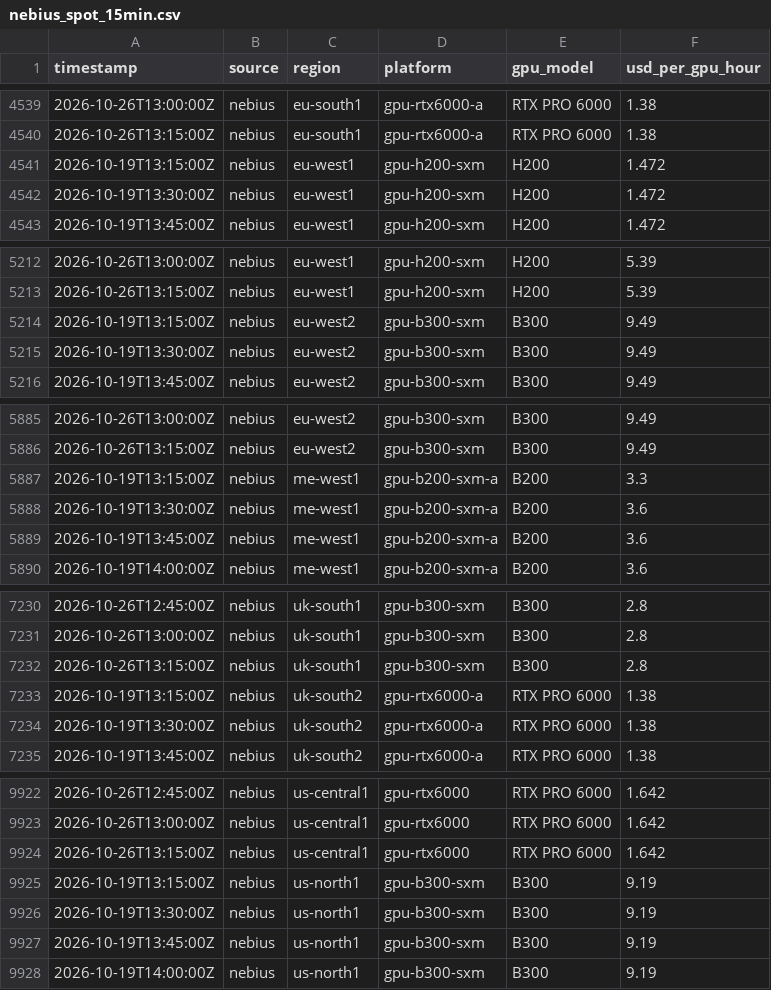
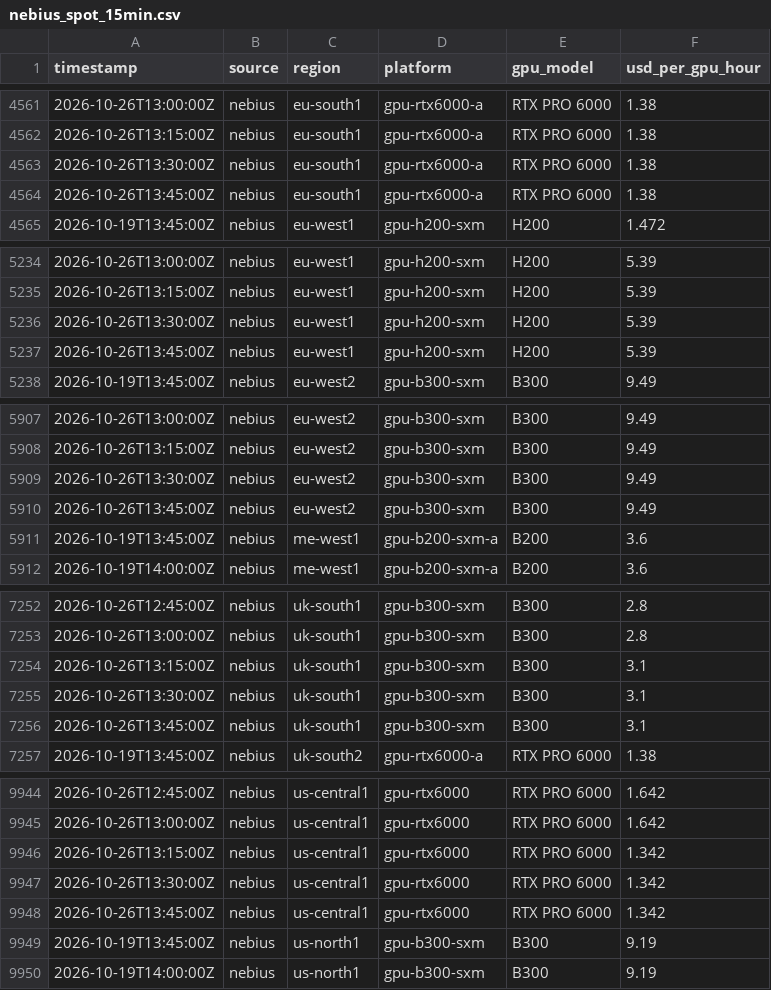
Before and after one commit to pyzron02/compute-dashboard, a CSV file: data/tidy/nebius_spot_15min.csv, drawn as a sheet; only a part is shown, gaps mark what is left out; the diff covers the shown part only.

```diff
--- a/data/tidy/nebius_spot_15min.csv
+++ b/data/tidy/nebius_spot_15min.csv
@@ -4540,4 +4562,4 @@ timestamp,source,region,platform,gpu_model,usd_per_gpu_hour
 2026-10-26T13:15:00Z,nebius,eu-south1,gpu-rtx6000-a,RTX PRO 6000,1.38
-2026-10-19T13:15:00Z,nebius,eu-west1,gpu-h200-sxm,H200,1.472
-2026-10-19T13:30:00Z,nebius,eu-west1,gpu-h200-sxm,H200,1.472
+2026-10-26T13:30:00Z,nebius,eu-south1,gpu-rtx6000-a,RTX PRO 6000,1.38
+2026-10-26T13:45:00Z,nebius,eu-south1,gpu-rtx6000-a,RTX PRO 6000,1.38
 2026-10-19T13:45:00Z,nebius,eu-west1,gpu-h200-sxm,H200,1.472
@@ -5213,4 +5235,4 @@ timestamp,source,region,platform,gpu_model,usd_per_gpu_hour
 2026-10-26T13:15:00Z,nebius,eu-west1,gpu-h200-sxm,H200,5.39
-2026-10-19T13:15:00Z,nebius,eu-west2,gpu-b300-sxm,B300,9.49
-2026-10-19T13:30:00Z,nebius,eu-west2,gpu-b300-sxm,B300,9.49
+2026-10-26T13:30:00Z,nebius,eu-west1,gpu-h200-sxm,H200,5.39
+2026-10-26T13:45:00Z,nebius,eu-west1,gpu-h200-sxm,H200,5.39
 2026-10-19T13:45:00Z,nebius,eu-west2,gpu-b300-sxm,B300,9.49
@@ -5886,4 +5908,4 @@ timestamp,source,region,platform,gpu_model,usd_per_gpu_hour
 2026-10-26T13:15:00Z,nebius,eu-west2,gpu-b300-sxm,B300,9.49
-2026-10-19T13:15:00Z,nebius,me-west1,gpu-b200-sxm-a,B200,3.3
-2026-10-19T13:30:00Z,nebius,me-west1,gpu-b200-sxm-a,B200,3.6
+2026-10-26T13:30:00Z,nebius,eu-west2,gpu-b300-sxm,B300,9.49
+2026-10-26T13:45:00Z,nebius,eu-west2,gpu-b300-sxm,B300,9.49
 2026-10-19T13:45:00Z,nebius,me-west1,gpu-b200-sxm-a,B200,3.6
@@ -7231,5 +7253,5 @@ timestamp,source,region,platform,gpu_model,usd_per_gpu_hour
 2026-10-26T13:00:00Z,nebius,uk-south1,gpu-b300-sxm,B300,2.8
-2026-10-26T13:15:00Z,nebius,uk-south1,gpu-b300-sxm,B300,2.8
-2026-10-19T13:15:00Z,nebius,uk-south2,gpu-rtx6000-a,RTX PRO 6000,1.38
-2026-10-19T13:30:00Z,nebius,uk-south2,gpu-rtx6000-a,RTX PRO 6000,1.38
+2026-10-26T13:15:00Z,nebius,uk-south1,gpu-b300-sxm,B300,3.1
+2026-10-26T13:30:00Z,nebius,uk-south1,gpu-b300-sxm,B300,3.1
+2026-10-26T13:45:00Z,nebius,uk-south1,gpu-b300-sxm,B300,3.1
 2026-10-19T13:45:00Z,nebius,uk-south2,gpu-rtx6000-a,RTX PRO 6000,1.38
@@ -9923,5 +9945,5 @@ timestamp,source,region,platform,gpu_model,usd_per_gpu_hour
 2026-10-26T13:00:00Z,nebius,us-central1,gpu-rtx6000,RTX PRO 6000,1.642
-2026-10-26T13:15:00Z,nebius,us-central1,gpu-rtx6000,RTX PRO 6000,1.642
-2026-10-19T13:15:00Z,nebius,us-north1,gpu-b300-sxm,B300,9.19
-2026-10-19T13:30:00Z,nebius,us-north1,gpu-b300-sxm,B300,9.19
+2026-10-26T13:15:00Z,nebius,us-central1,gpu-rtx6000,RTX PRO 6000,1.342
+2026-10-26T13:30:00Z,nebius,us-central1,gpu-rtx6000,RTX PRO 6000,1.342
+2026-10-26T13:45:00Z,nebius,us-central1,gpu-rtx6000,RTX PRO 6000,1.342
 2026-10-19T13:45:00Z,nebius,us-north1,gpu-b300-sxm,B300,9.19
```
Also changed, not shown: 14 added rows, 8 moved rows and 16 edited cells elsewhere in this file, data/tidy/cloud_prices.csv, data/tidy/nebius_spot_hourly.csv, 4 other files.
